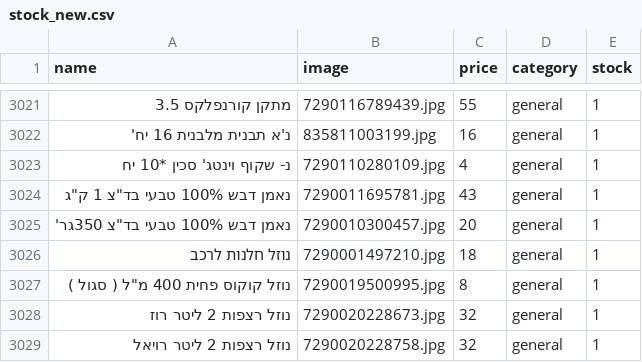
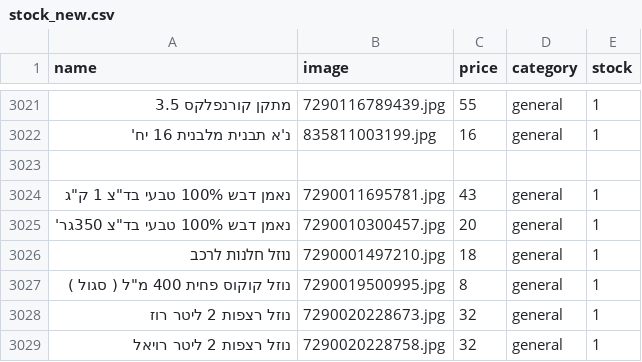
Before and after one commit to falulfa2711/upstock, a CSV file: stock_new.csv, drawn as a sheet; only a part is shown, gaps mark what is left out; the diff names each change by its address in the sheet, - before the commit and + after, or states it on an @@ line.

Commit message:
Update stock_new.csv

```diff
--- a/stock_new.csv
+++ b/stock_new.csv
-row 3023: נ- שקוף וינטג' סכין *10 יח | 7290110280109.jpg | 4 | general | 1
+row 3023: (empty)
```
